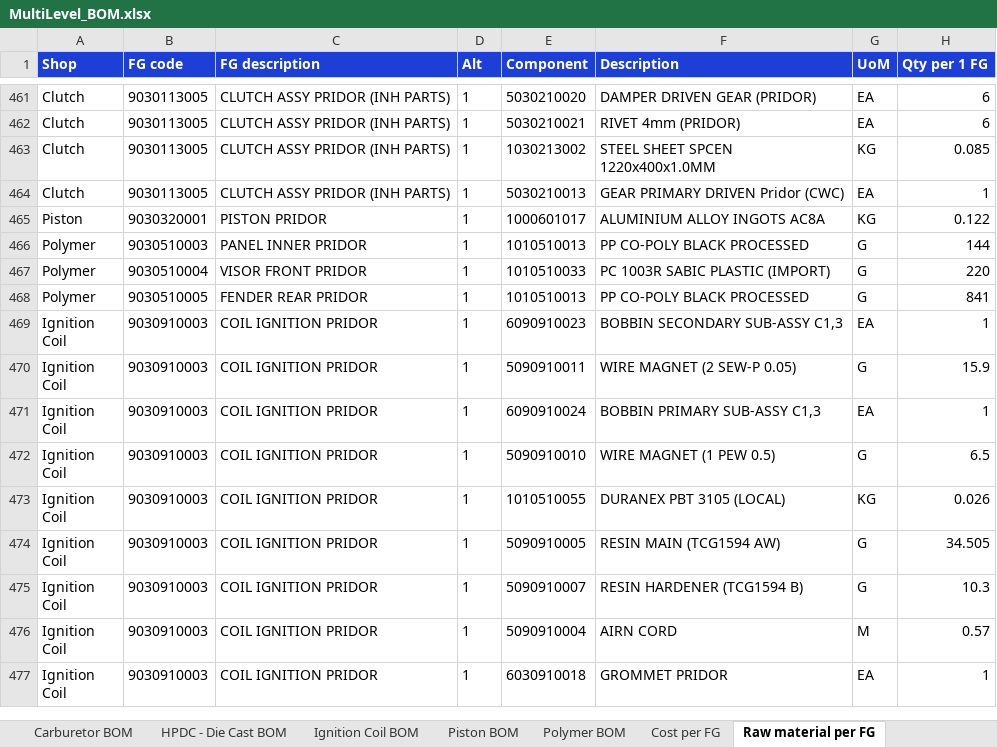
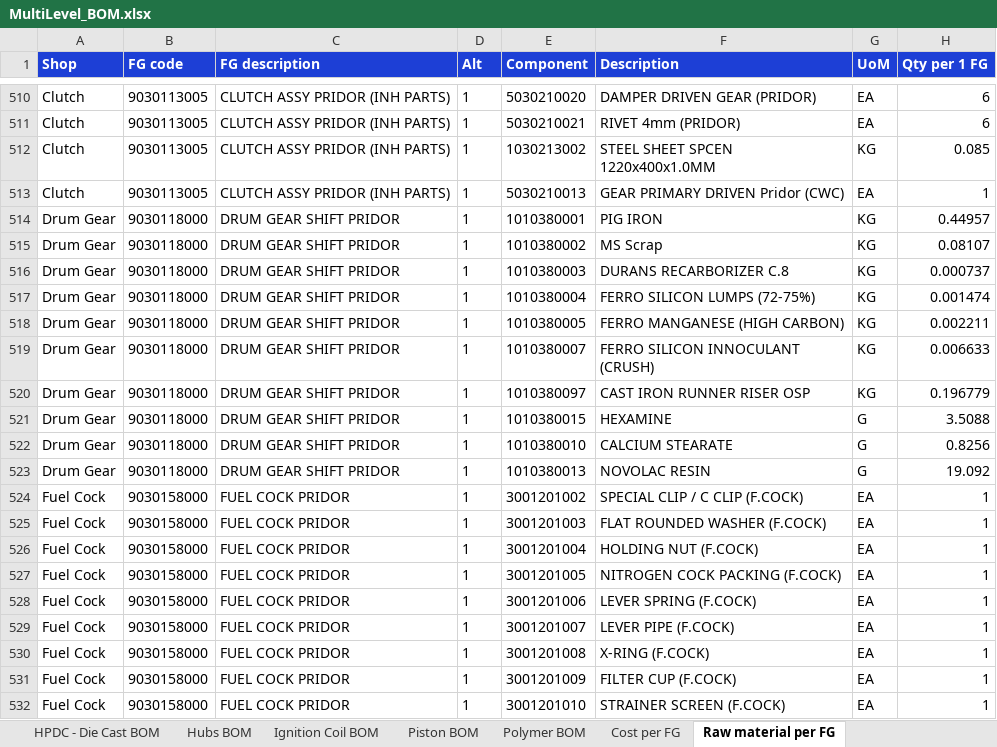
Before and after one commit to sumairhasnain/ael.operations.dashboard, an Excel workbook: bom/MultiLevel_BOM.xlsx, sheet Raw material per FG, drawn as a sheet; only a part is shown, gaps mark what is left out; the shorter side is filled out with more unchanged rows; values as stored, in another font and other column widths than the file's, no borders; the diff covers the shown part only; the diff names each change by its address in the sheet, - before the commit and + after, or states it on an @@ line.

```diff
--- a/bom/MultiLevel_BOM.xlsx (sheet Raw material per FG)
+++ b/bom/MultiLevel_BOM.xlsx (sheet Raw material per FG)
+sheet tab: Hubs BOM
+row 514: Drum Gear | 9030118000 | DRUM GEAR SHIFT PRIDOR | 1 | 1010380001 | PIG IRON | KG | 0.44957
+row 515: Drum Gear | 9030118000 | DRUM GEAR SHIFT PRIDOR | 1 | 1010380002 | MS Scrap | KG | 0.08107
+row 516: Drum Gear | 9030118000 | DRUM GEAR SHIFT PRIDOR | 1 | 1010380003 | DURANS RECARBORIZER C.8 | KG | 0.000737
+row 517: Drum Gear | 9030118000 | DRUM GEAR SHIFT PRIDOR | 1 | 1010380004 | FERRO SILICON LUMPS (72-75%) | KG | 0.001474
+row 518: Drum Gear | 9030118000 | DRUM GEAR SHIFT PRIDOR | 1 | 1010380005 | FERRO MANGANESE (HIGH CARBON) | KG | 0.002211
+row 519: Drum Gear | 9030118000 | DRUM GEAR SHIFT PRIDOR | 1 | 1010380007 | FERRO SILICON INNOCULANT (CRUSH) | KG | 0.006633
+row 520: Drum Gear | 9030118000 | DRUM GEAR SHIFT PRIDOR | 1 | 1010380097 | CAST IRON RUNNER RISER OSP | KG | 0.196779
+row 521: Drum Gear | 9030118000 | DRUM GEAR SHIFT PRIDOR | 1 | 1010380015 | HEXAMINE | G | 3.5088
+row 522: Drum Gear | 9030118000 | DRUM GEAR SHIFT PRIDOR | 1 | 1010380010 | CALCIUM STEARATE | G | 0.8256
+row 523: Drum Gear | 9030118000 | DRUM GEAR SHIFT PRIDOR | 1 | 1010380013 | NOVOLAC RESIN | G | 19.092
+row 524: Fuel Cock | 9030158000 | FUEL COCK PRIDOR | 1 | 3001201002 | SPECIAL CLIP / C CLIP (F.COCK) | EA | 1
+row 525: Fuel Cock | 9030158000 | FUEL COCK PRIDOR | 1 | 3001201003 | FLAT ROUNDED WASHER (F.COCK) | EA | 1
+row 526: Fuel Cock | 9030158000 | FUEL COCK PRIDOR | 1 | 3001201004 | HOLDING NUT (F.COCK) | EA | 1
+row 527: Fuel Cock | 9030158000 | FUEL COCK PRIDOR | 1 | 3001201005 | NITROGEN COCK PACKING (F.COCK) | EA | 1
+row 528: Fuel Cock | 9030158000 | FUEL COCK PRIDOR | 1 | 3001201006 | LEVER SPRING (F.COCK) | EA | 1
+row 529: Fuel Cock | 9030158000 | FUEL COCK PRIDOR | 1 | 3001201007 | LEVER PIPE (F.COCK) | EA | 1
+row 530: Fuel Cock | 9030158000 | FUEL COCK PRIDOR | 1 | 3001201008 | X-RING (F.COCK) | EA | 1
+row 531: Fuel Cock | 9030158000 | FUEL COCK PRIDOR | 1 | 3001201009 | FILTER CUP (F.COCK) | EA | 1
+row 532: Fuel Cock | 9030158000 | FUEL COCK PRIDOR | 1 | 3001201010 | STRAINER SCREEN (F.COCK) | EA | 1
```
Also changed, not shown: 114 added rows elsewhere in this sheet, sheet Cost per FG, other sheet tabs, 3 other files.
